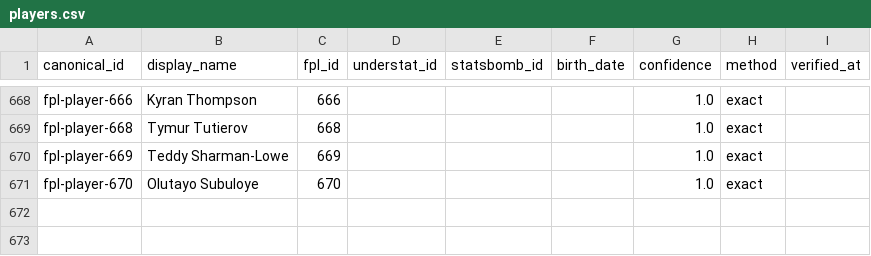
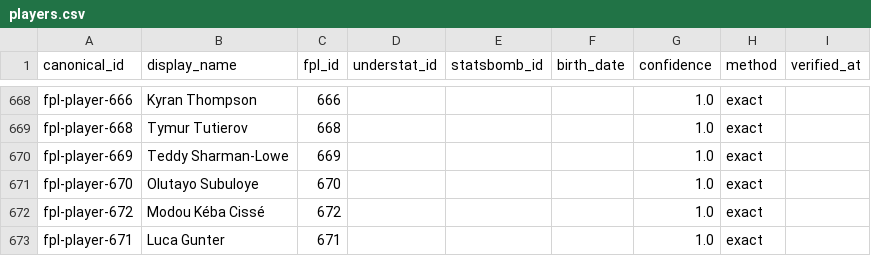
Before and after one commit to therealsammy/fpl, a CSV file: data/ids/players.csv, drawn as a sheet; only a part is shown, gaps mark what is left out; the diff names each change by its address in the sheet, - before the commit and + after, or states it on an @@ line.

```diff
--- a/data/ids/players.csv
+++ b/data/ids/players.csv
+row 672: fpl-player-672 | Modou Kéba Cissé | 672 |  |  |  | 1.0 | exact
+row 673: fpl-player-671 | Luca Gunter | 671 |  |  |  | 1.0 | exact
```
Also changed, not shown: defcon_report.csv, 5 other files.
